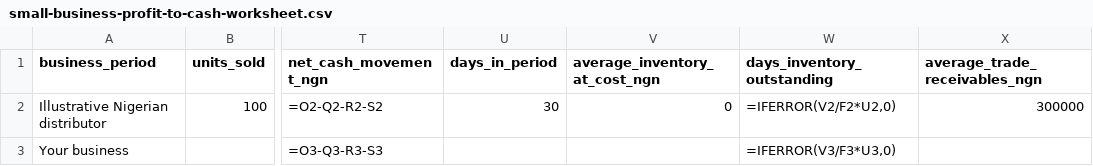
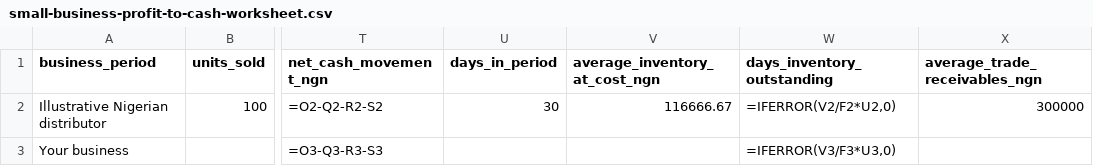
Before and after one commit to nekt-konnekt/Founders-Knowledge, a CSV file: assets/downloads/small-business-profit-to-cash-worksheet.csv, drawn as a sheet; only a part is shown, gaps mark what is left out; the diff names each change by its address in the sheet, - before the commit and + after, or states it on an @@ line.

Commit message:
Make illustrative inventory-days assumption explicit

```diff
--- a/assets/downloads/small-business-profit-to-cash-worksheet.csv
+++ b/assets/downloads/small-business-profit-to-cash-worksheet.csv
-V2 (average_inventory_at_cost_ngn): 0
+V2 (average_inventory_at_cost_ngn): 116666.67
```
